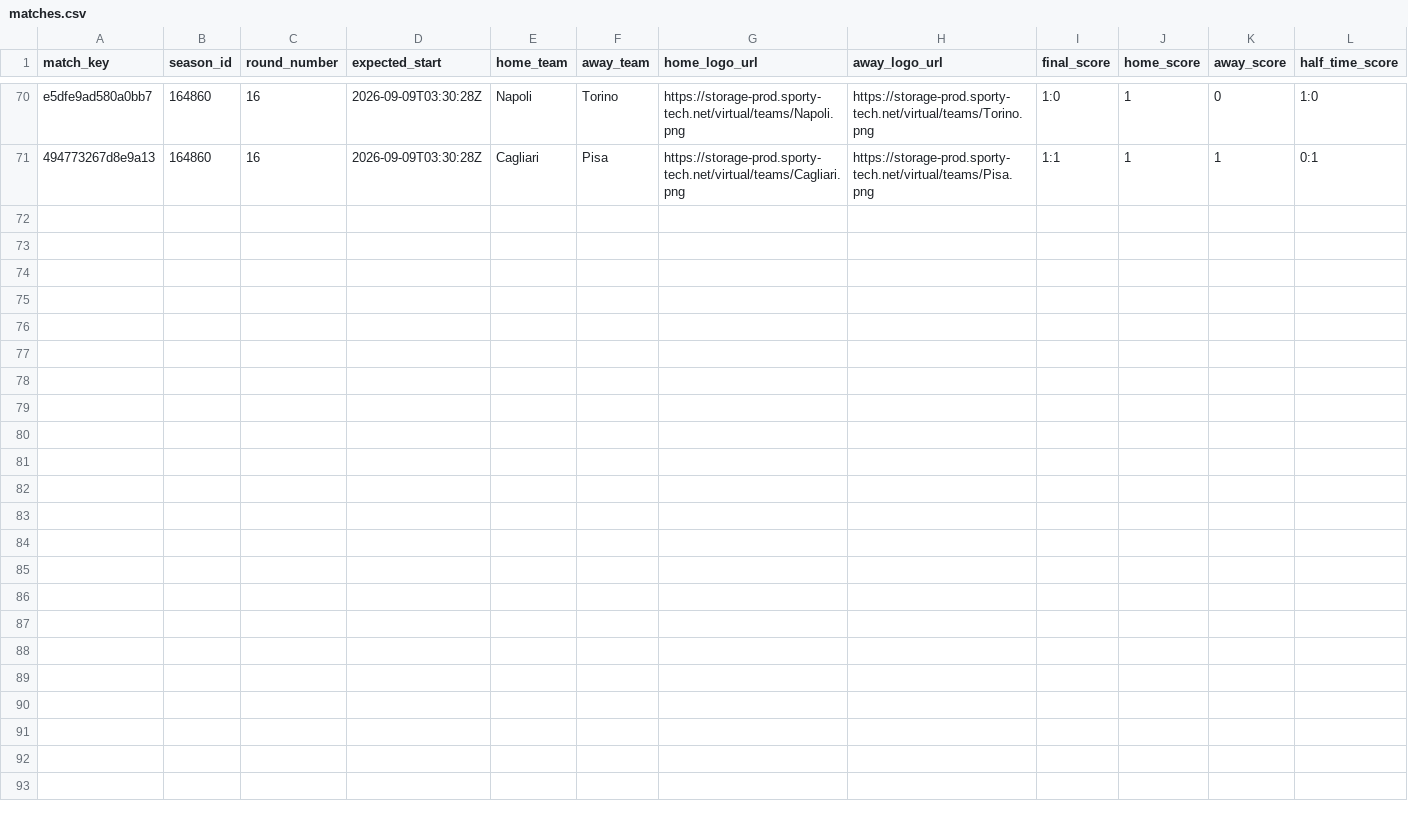
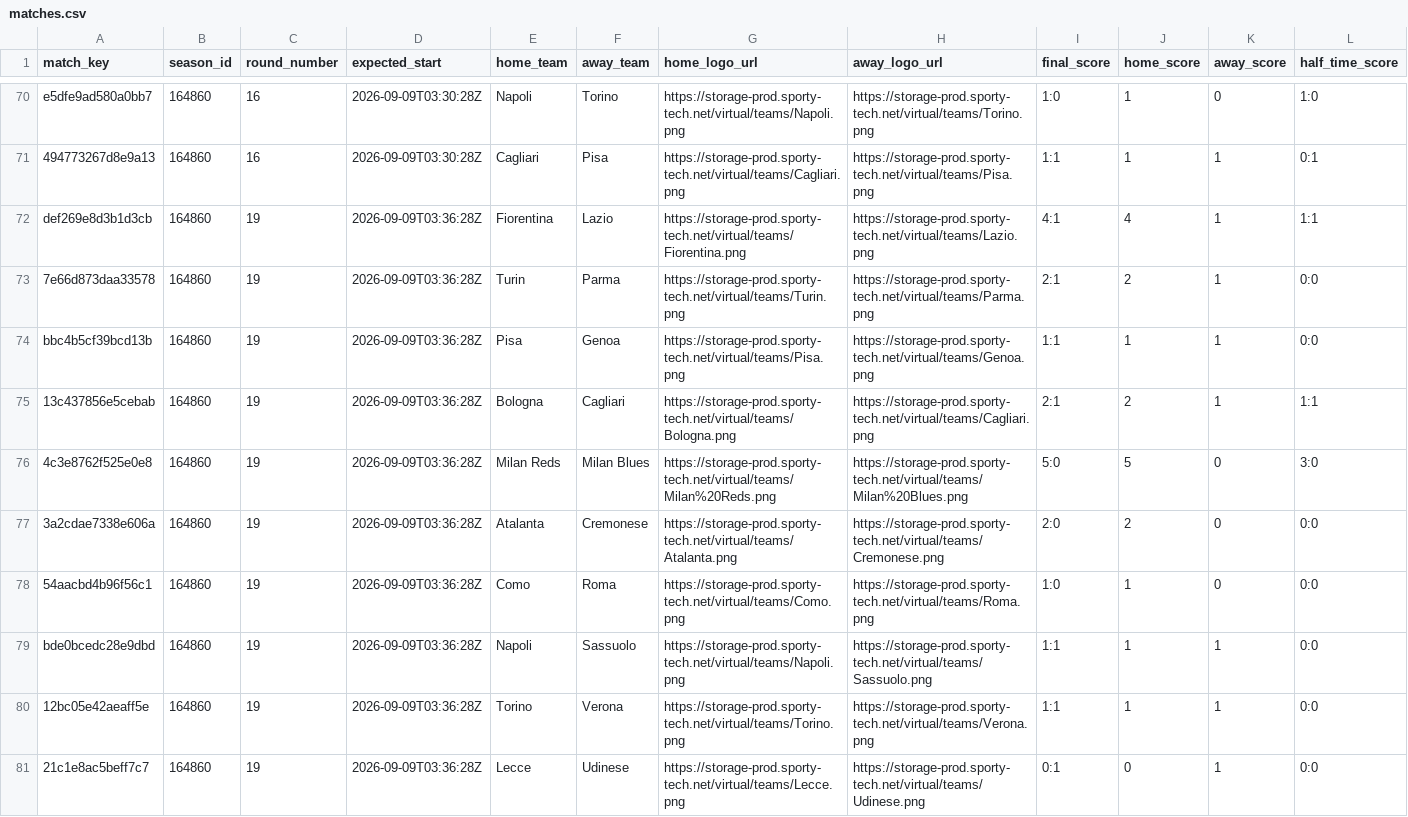
Before and after one commit to michaeldiary77-sys/virtual-leagues-collector, a CSV file: data/8036_italian-league/matches.csv, drawn as a sheet; only a part is shown, gaps mark what is left out; rows hold the shown columns only; the diff names each change by its address in the sheet, - before the commit and + after, or states it on an @@ line.

```diff
--- a/data/8036_italian-league/matches.csv
+++ b/data/8036_italian-league/matches.csv
+row 72: def269e8d3b1d3cb | 164860 | 19 | 2026-09-09T03:36:28Z | Fiorentina | Lazio | https://storage-prod.sporty-tech.net/virtual/teams/Fiorentina.png | https://storage-prod.sporty-tech.net/virtual/teams/Lazio.png | 4:1 | 4 | 1 | 1:1
+row 73: 7e66d873daa33578 | 164860 | 19 | 2026-09-09T03:36:28Z | Turin | Parma | https://storage-prod.sporty-tech.net/virtual/teams/Turin.png | https://storage-prod.sporty-tech.net/virtual/teams/Parma.png | 2:1 | 2 | 1 | 0:0
+row 74: bbc4b5cf39bcd13b | 164860 | 19 | 2026-09-09T03:36:28Z | Pisa | Genoa | https://storage-prod.sporty-tech.net/virtual/teams/Pisa.png | https://storage-prod.sporty-tech.net/virtual/teams/Genoa.png | 1:1 | 1 | 1 | 0:0
+row 75: 13c437856e5cebab | 164860 | 19 | 2026-09-09T03:36:28Z | Bologna | Cagliari | https://storage-prod.sporty-tech.net/virtual/teams/Bologna.png | https://storage-prod.sporty-tech.net/virtual/teams/Cagliari.png | 2:1 | 2 | 1 | 1:1
+row 76: 4c3e8762f525e0e8 | 164860 | 19 | 2026-09-09T03:36:28Z | Milan Reds | Milan Blues | https://storage-prod.sporty-tech.net/virtual/teams/Milan%20Reds.png | https://storage-prod.sporty-tech.net/virtual/teams/Milan%20Blues.png | 5:0 | 5 | 0 | 3:0
+row 77: 3a2cdae7338e606a | 164860 | 19 | 2026-09-09T03:36:28Z | Atalanta | Cremonese | https://storage-prod.sporty-tech.net/virtual/teams/Atalanta.png | https://storage-prod.sporty-tech.net/virtual/teams/Cremonese.png | 2:0 | 2 | 0 | 0:0
+row 78: 54aacbd4b96f56c1 | 164860 | 19 | 2026-09-09T03:36:28Z | Como | Roma | https://storage-prod.sporty-tech.net/virtual/teams/Como.png | https://storage-prod.sporty-tech.net/virtual/teams/Roma.png | 1:0 | 1 | 0 | 0:0
+row 79: bde0bcedc28e9dbd | 164860 | 19 | 2026-09-09T03:36:28Z | Napoli | Sassuolo | https://storage-prod.sporty-tech.net/virtual/teams/Napoli.png | https://storage-prod.sporty-tech.net/virtual/teams/Sassuolo.png | 1:1 | 1 | 1 | 0:0
+row 80: 12bc05e42aeaff5e | 164860 | 19 | 2026-09-09T03:36:28Z | Torino | Verona | https://storage-prod.sporty-tech.net/virtual/teams/Torino.png | https://storage-prod.sporty-tech.net/virtual/teams/Verona.png | 1:1 | 1 | 1 | 0:0
+row 81: 21c1e8ac5beff7c7 | 164860 | 19 | 2026-09-09T03:36:28Z | Lecce | Udinese | https://storage-prod.sporty-tech.net/virtual/teams/Lecce.png | https://storage-prod.sporty-tech.net/virtual/teams/Udinese.png | 0:1 | 0 | 1 | 0:0
```
Also changed, not shown: data/8035_english-league/matches.csv, data/8037_spanish-league/matches.csv, 42 other files.
